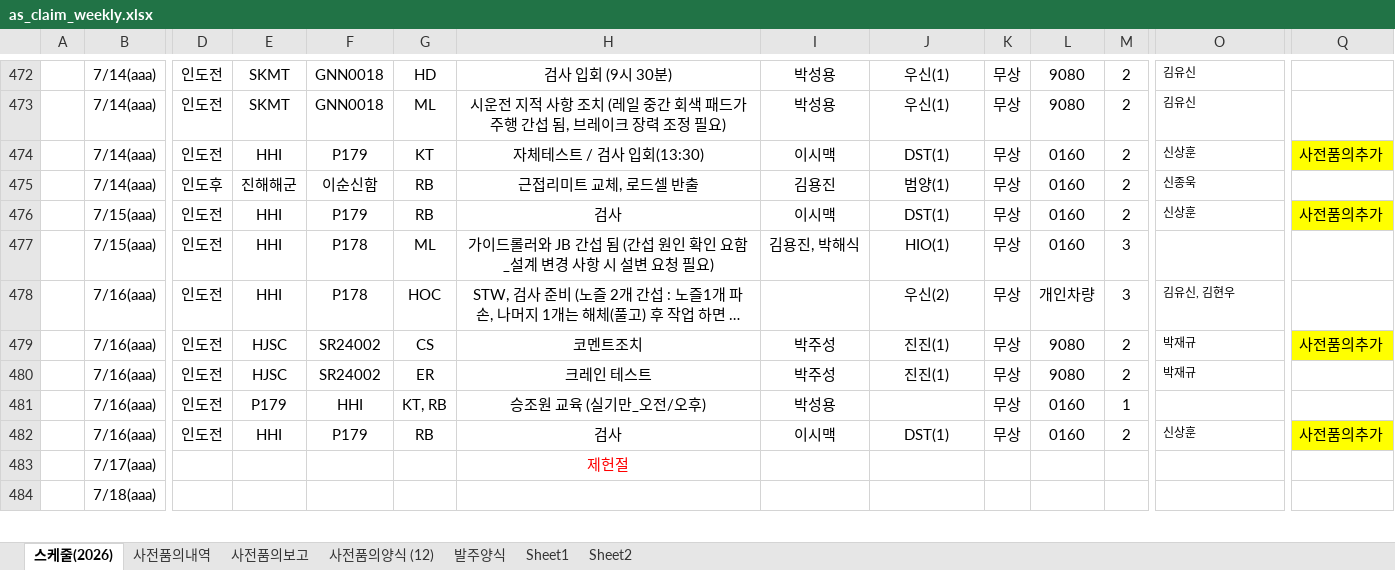
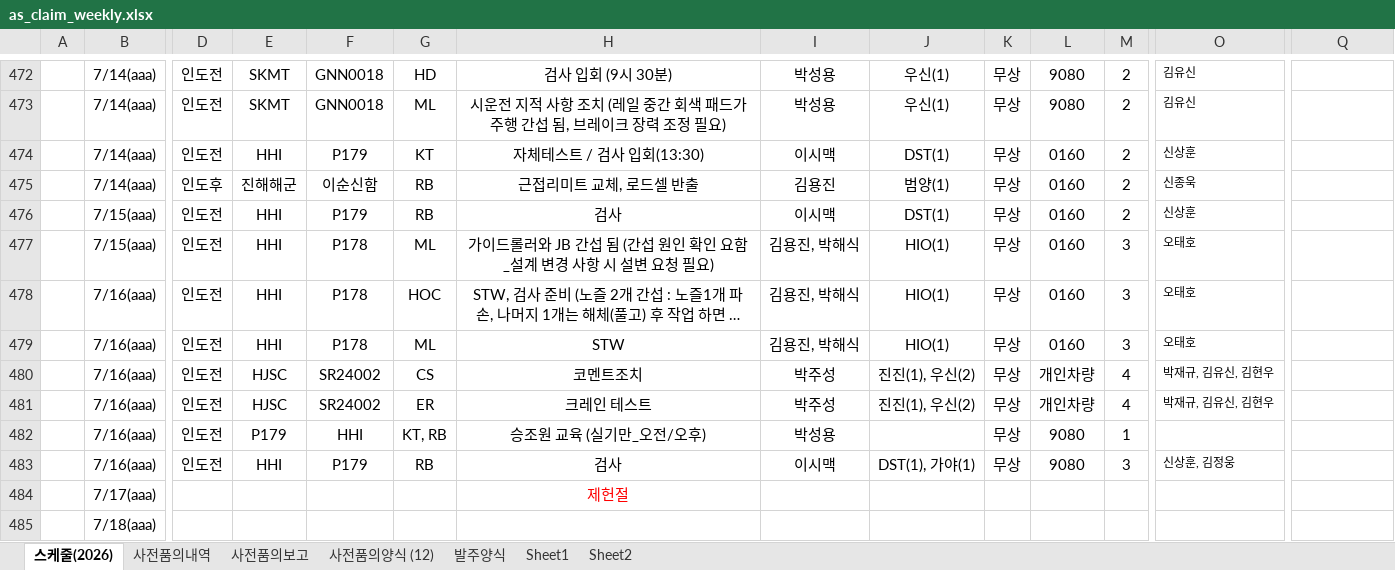
Before and after one commit to andaiga-create/weekly-schedule, an Excel workbook: as_claim_weekly.xlsx, sheet 스케줄(2026), drawn as a sheet; only a part is shown, gaps mark what is left out; long unchanged cells end in …; values as stored, in another font and other column widths than the file's, no borders; table styles not drawn; addresses are those after the commit; rows hold the shown columns only; the diff covers the shown part only; the diff names each change by its address in the sheet, - before the commit and + after, or states it on an @@ line.

```diff
--- a/as_claim_weekly.xlsx (sheet 스케줄(2026))
+++ b/as_claim_weekly.xlsx (sheet 스케줄(2026))
-Q474: 사전품의추가
+Q474: (empty)
-Q474 fill: #FFFF00
+Q474 fill: none
-Q476: 사전품의추가
+Q476: (empty)
-Q476 fill: #FFFF00
+Q476 fill: none
-O477: (empty)
+O477: 오태호
-I478: (empty)
+I478: 김용진, 박해식
-J478: 우신(2)
+J478: HIO(1)
-L478: 개인차량
+L478: 0160
-O478: 김유신, 김현우
+O478: 오태호
+row 479:  | 7/16(aaa) | 인도전 | HHI | P178 | ML | STW | 김용진, 박해식 | HIO(1) | 무상 | 0160 | 3 | 오태호
-J480:J481: 진진(1)
+J480:J481: 진진(1), 우신(2)
-L480:L481: 9080
+L480:L481: 개인차량
-M480:M481: 2
+M480:M481: 4
-O480:O481: 박재규
+O480:O481: 박재규, 김유신, 김현우
-Q480: 사전품의추가
+Q480: (empty)
-Q480 fill: #FFFF00
+Q480 fill: none
-L482:L483: 0160
+L482:L483: 9080
-J483: DST(1)
+J483: DST(1), 가야(1)
-M483: 2
+M483: 3
-O483: 신상훈
+O483: 신상훈, 김정웅
-Q483: 사전품의추가
+Q483: (empty)
-Q483 fill: #FFFF00
+Q483 fill: none
```
Also changed, not shown: 3 added rows, 1 removed row and 38 edited cells elsewhere in this sheet.
